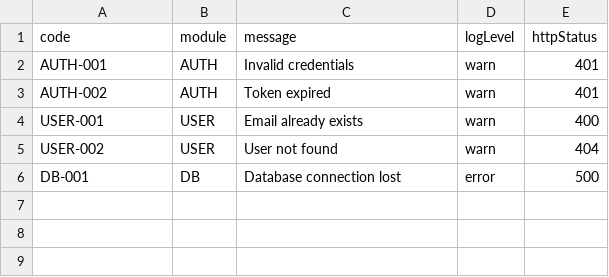
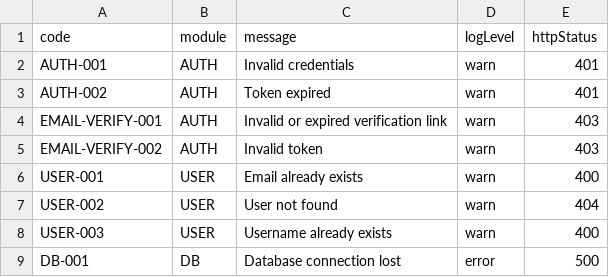
Before and after one commit to tarunawahyudi/portfolio-api, a CSV file: resources/dictionary/errors.csv, drawn as a sheet.

Commit message:
email verification

```diff
--- a/resources/dictionary/errors.csv
+++ b/resources/dictionary/errors.csv
@@ -3,4 +3,7 @@ AUTH-001,AUTH,Invalid credentials,warn,401
 AUTH-002,AUTH,Token expired,warn,401
+EMAIL-VERIFY-001,AUTH,Invalid or expired verification link, warn, 403
+EMAIL-VERIFY-002,AUTH,Invalid token, warn, 403
 USER-001,USER,Email already exists,warn,400
 USER-002,USER,User not found,warn,404
+USER-003,USER,Username already exists,warn,400
 DB-001,DB,Database connection lost,error,500
```
Also changed, not shown: 30 other files.
